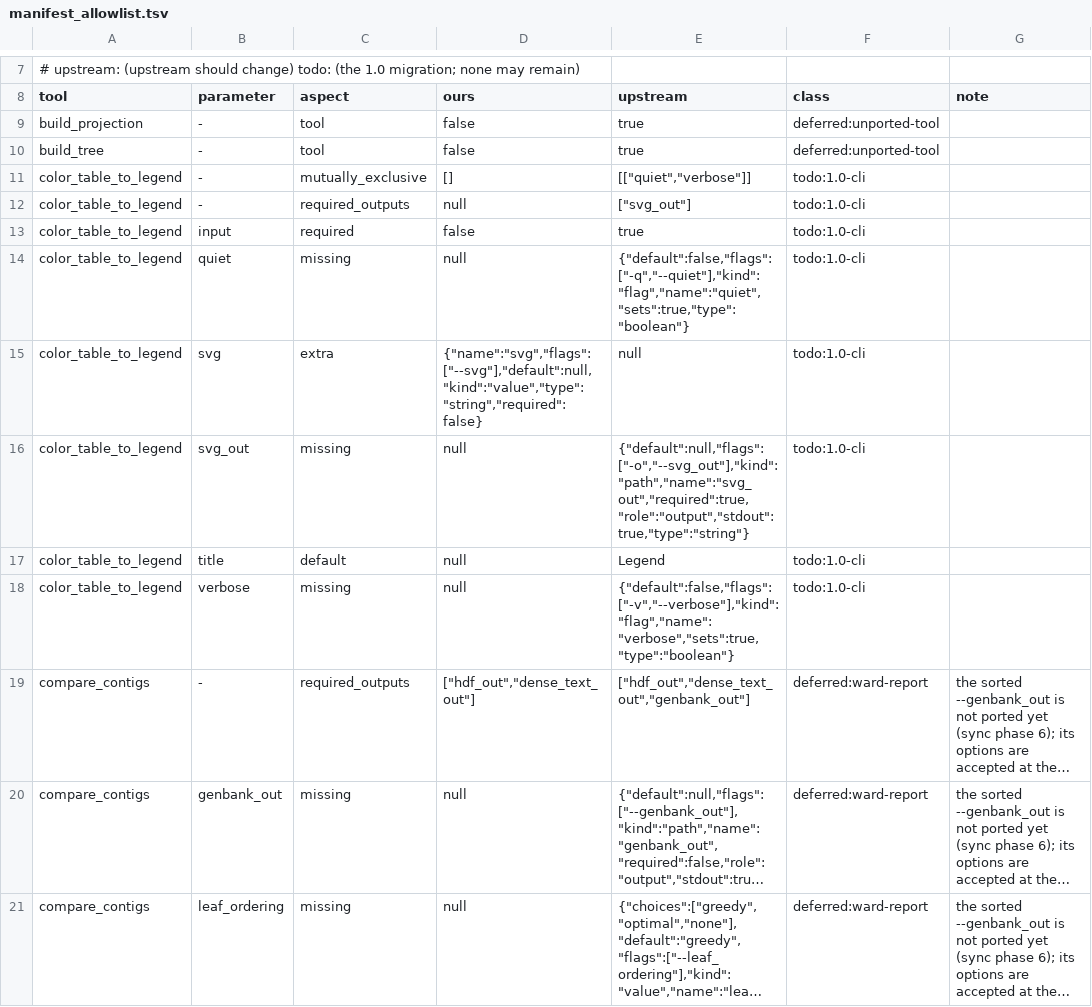
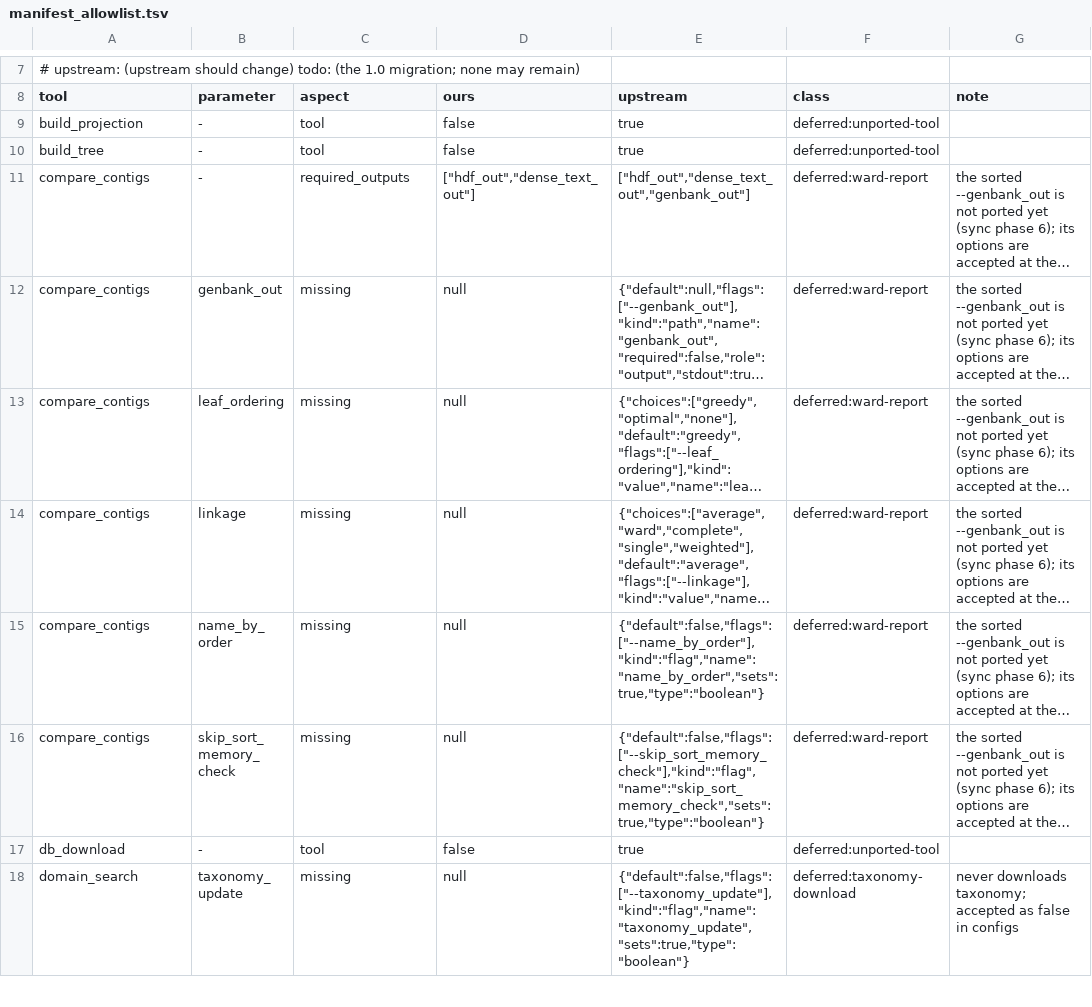
Before and after one commit to nebiolabs/domainatoredux, a TSV file: scripts/parity/manifest_allowlist.tsv, drawn as a sheet; only a part is shown, gaps mark what is left out; the shorter side is filled out with more unchanged rows; long unchanged cells end in …; the diff names each change by its address in the sheet, - before the commit and + after, or states it on an @@ line.

```diff
--- a/scripts/parity/manifest_allowlist.tsv
+++ b/scripts/parity/manifest_allowlist.tsv
-row 11: color_table_to_legend | - | mutually_exclusive | [] | [["quiet","verbose"]] | todo:1.0-cli
-row 12: color_table_to_legend | - | required_outputs | null | ["svg_out"] | todo:1.0-cli
-row 13: color_table_to_legend | input | required | false | true | todo:1.0-cli
-row 14: color_table_to_legend | quiet | missing | null | {"default":false,"flags":["-q","--quiet"],"kind":"flag","name":"quiet","sets":true,"type":"boolean"} | todo:1.0-cli
-row 15: color_table_to_legend | svg | extra | {"name":"svg","flags":["--svg"],"default":null,"kind":"value","type":"string","required":false} | null | todo:1.0-cli
-row 16: color_table_to_legend | svg_out | missing | null | {"default":null,"flags":["-o","--svg_out"],"kind":"path","name":"svg_out","required":true,"role":"output","stdout":true,"type":"string"} | todo:1.0-cli
-row 17: color_table_to_legend | title | default | null | Legend | todo:1.0-cli
-row 18: color_table_to_legend | verbose | missing | null | {"default":false,"flags":["-v","--verbose"],"kind":"flag","name":"verbose","sets":true,"type":"boolean"} | todo:1.0-cli
```
Also changed, not shown: 11 other files.
